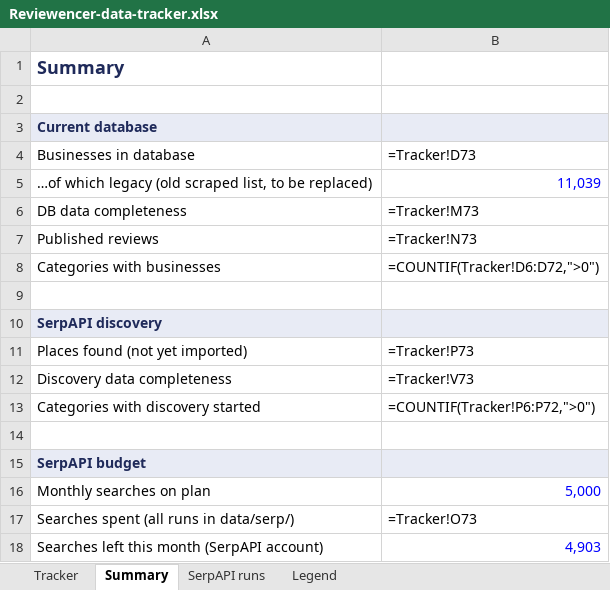
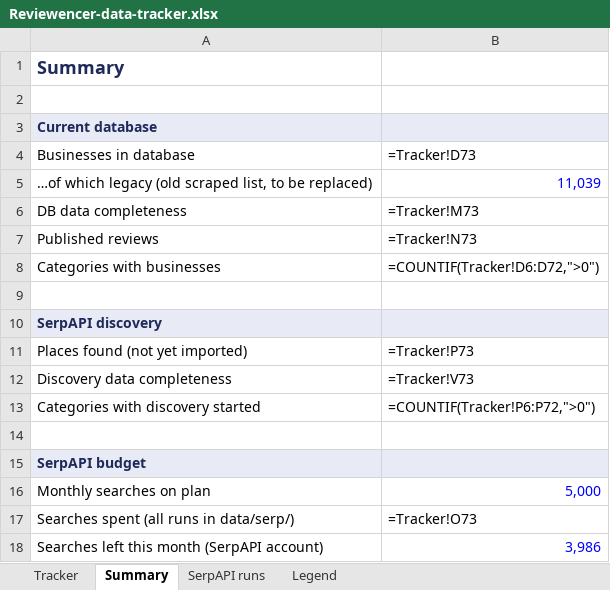
Before and after one commit to basemnakhal/reviewencer, an Excel workbook: docs/Reviewencer-data-tracker.xlsx, sheet Summary, drawn as a sheet; values as stored, in another font and other column widths than the file's, no borders; formulas without a stored value are shown as written; the diff names each change by its address in the sheet, - before the commit and + after, or states it on an @@ line.

```diff
--- a/docs/Reviewencer-data-tracker.xlsx (sheet Summary)
+++ b/docs/Reviewencer-data-tracker.xlsx (sheet Summary)
-B18: 4,903
+B18: 3,986
```
Also changed, not shown: sheet Tracker, sheet SerpAPI runs, 2 other files.
